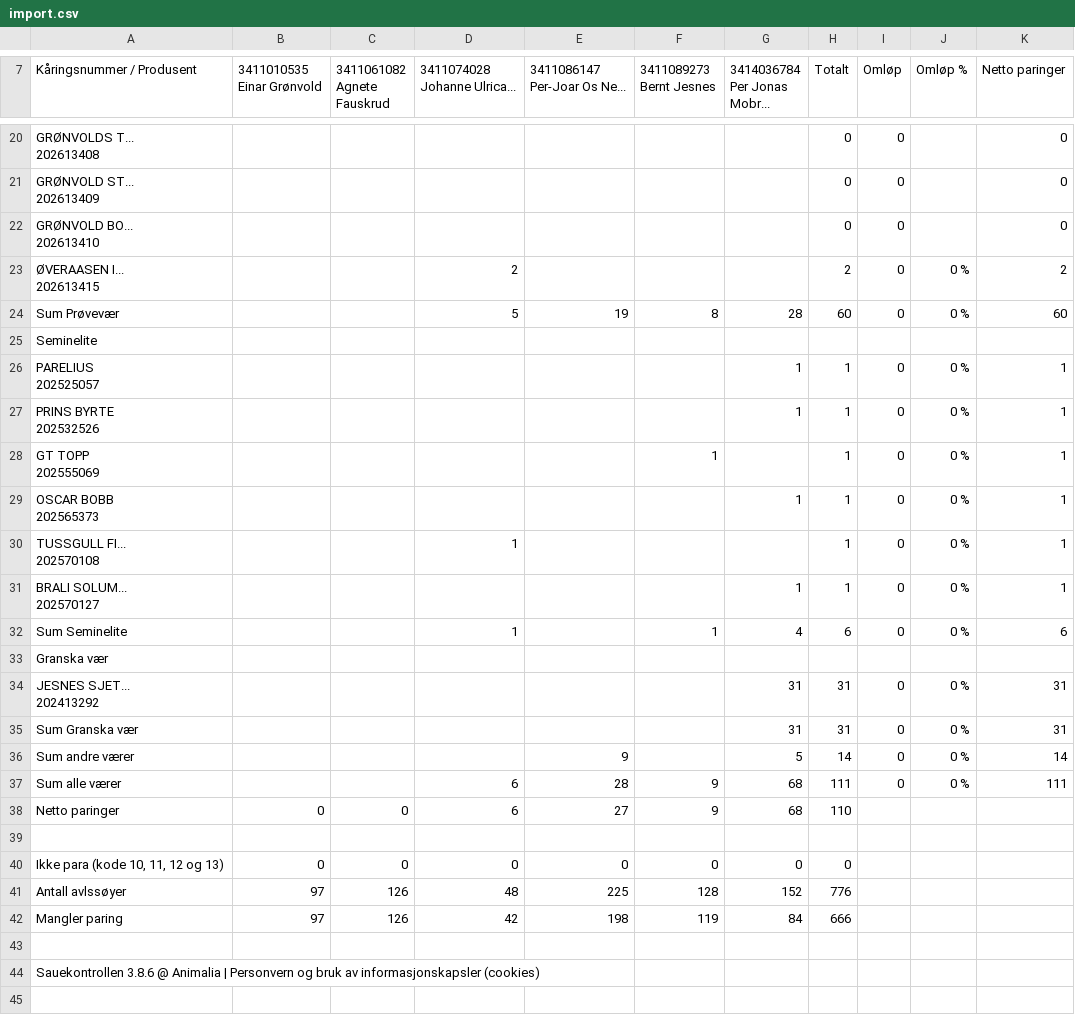
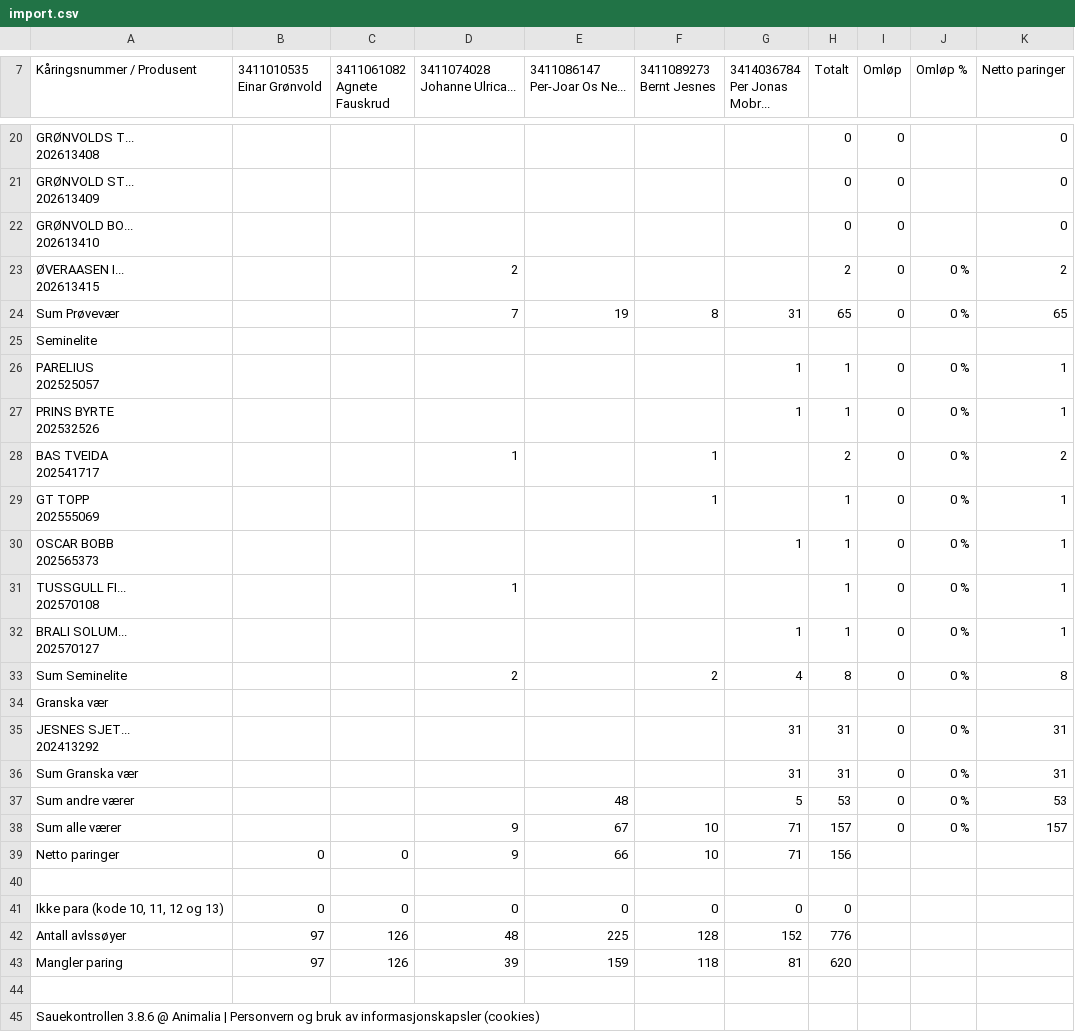
Before and after one commit to Ulla565/vaerring26, a CSV file: import.csv, drawn as a sheet; only a part is shown, gaps mark what is left out; addresses are those after the commit; ↵ is a line break in a cell; the diff covers the shown part only; the diff names each change by its address in the sheet, - before the commit and + after, or states it on an @@ line.

```diff
--- a/import.csv
+++ b/import.csv
-D24 (3411074028 Johanne Ulrica...): 5
+D24 (3411074028 Johanne Ulrica...): 7
-G24 (3414036784 Per Jonas Mobr...): 28
+G24 (3414036784 Per Jonas Mobr...): 31
-H24 (Totalt): 60
+H24 (Totalt): 65
-K24 (Netto paringer): 60
+K24 (Netto paringer): 65
+row 28: BAS TVEIDA ↵ 202541717 |  |  | 1 |  | 1 |  | 2 | 0 | 0 % | 2
-D33 (3411074028 Johanne Ulrica...): 1
+D33 (3411074028 Johanne Ulrica...): 2
-F33 (3411089273 Bernt Jesnes): 1
+F33 (3411089273 Bernt Jesnes): 2
-H33 (Totalt): 6
+H33 (Totalt): 8
-K33 (Netto paringer): 6
+K33 (Netto paringer): 8
-E37 (3411086147 Per-Joar Os Ne...): 9
+E37 (3411086147 Per-Joar Os Ne...): 48
-H37 (Totalt): 14
+H37 (Totalt): 53
-K37 (Netto paringer): 14
+K37 (Netto paringer): 53
-D38:D39 (3411074028 Johanne Ulrica...): 6
+D38:D39 (3411074028 Johanne Ulrica...): 9
-E38 (3411086147 Per-Joar Os Ne...): 28
+E38 (3411086147 Per-Joar Os Ne...): 67
-F38:F39 (3411089273 Bernt Jesnes): 9
+F38:F39 (3411089273 Bernt Jesnes): 10
-G38:G39 (3414036784 Per Jonas Mobr...): 68
+G38:G39 (3414036784 Per Jonas Mobr...): 71
-H38 (Totalt): 111
+H38 (Totalt): 157
-K38 (Netto paringer): 111
+K38 (Netto paringer): 157
-E39 (3411086147 Per-Joar Os Ne...): 27
+E39 (3411086147 Per-Joar Os Ne...): 66
-H39 (Totalt): 110
+H39 (Totalt): 156
-D43 (3411074028 Johanne Ulrica...): 42
+D43 (3411074028 Johanne Ulrica...): 39
-E43 (3411086147 Per-Joar Os Ne...): 198
+E43 (3411086147 Per-Joar Os Ne...): 159
-F43 (3411089273 Bernt Jesnes): 119
+F43 (3411089273 Bernt Jesnes): 118
-G43 (3414036784 Per Jonas Mobr...): 84
+G43 (3414036784 Per Jonas Mobr...): 81
-H43 (Totalt): 666
+H43 (Totalt): 620
```
Also changed, not shown: 9 edited cells elsewhere in this file, appdata.csv.
